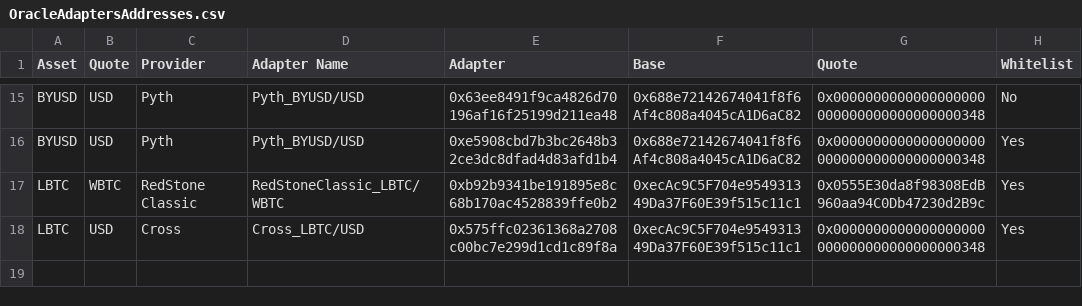
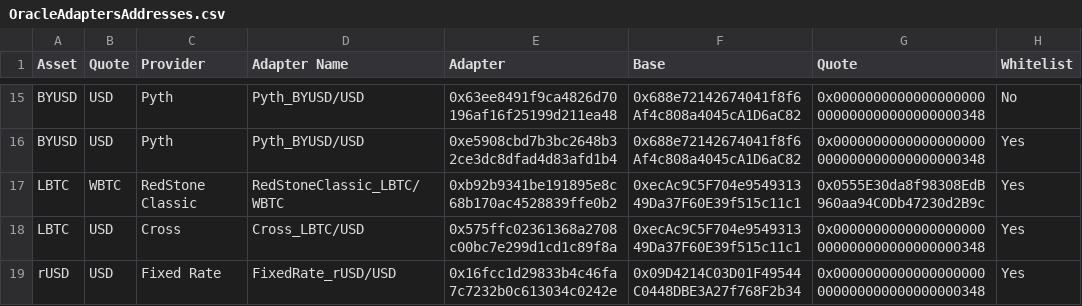
Before and after one commit to euler-xyz/euler-interfaces, a CSV file: addresses/80094/OracleAdaptersAddresses.csv, drawn as a sheet; only a part is shown, gaps mark what is left out; the diff names each change by its address in the sheet, - before the commit and + after, or states it on an @@ line.

Commit message:
feat: bera rusd
Signed-off-by: totomanov <63903313+totomanov@users.noreply.github.com>

```diff
--- a/addresses/80094/OracleAdaptersAddresses.csv
+++ b/addresses/80094/OracleAdaptersAddresses.csv
+row 19: rUSD | USD | Fixed Rate | FixedRate_rUSD/USD | 0x16fcc1d29833b4c46fa7c7232b0c613034c0242e | 0x09D4214C03D01F49544C0448DBE3A27f768F2b34 | 0x0000000000000000000000000000000000000348 | Yes
```
